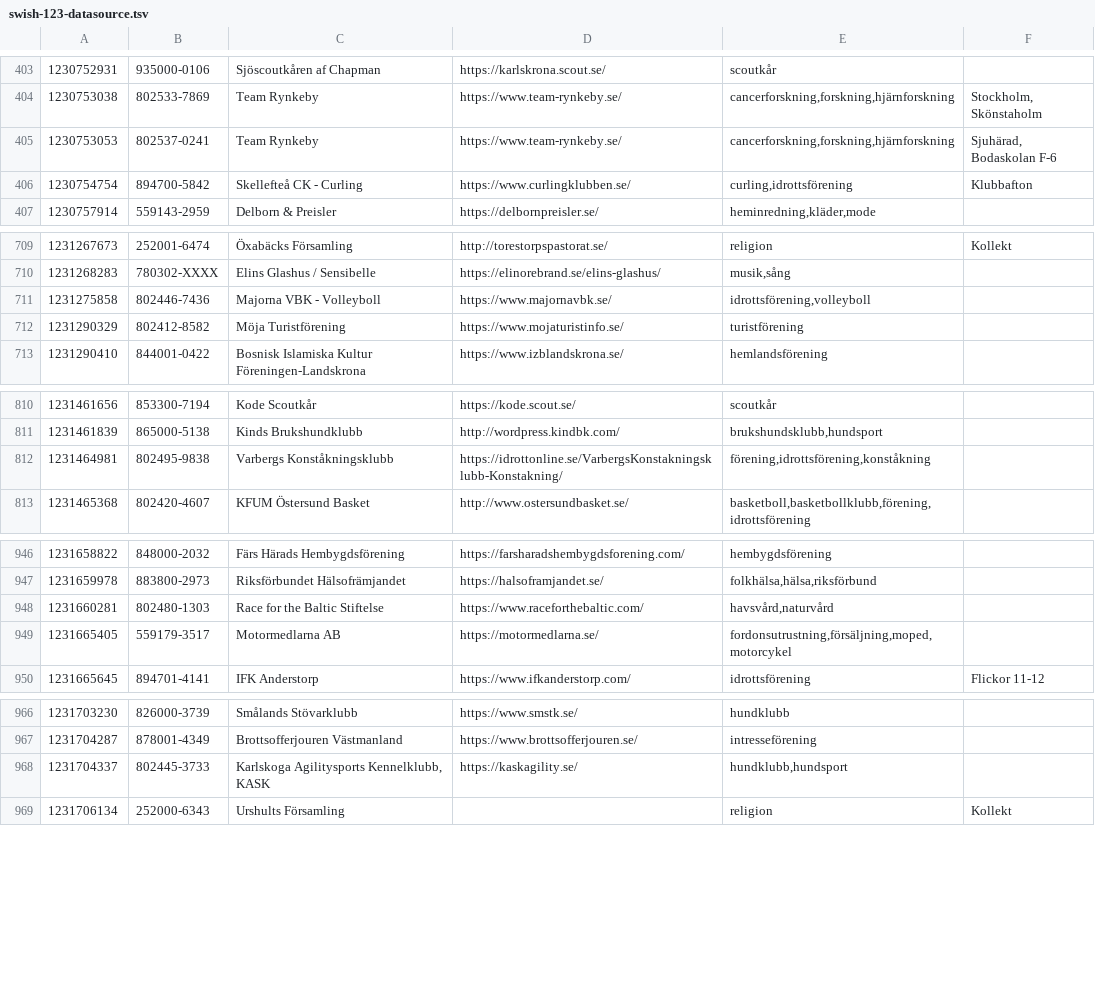
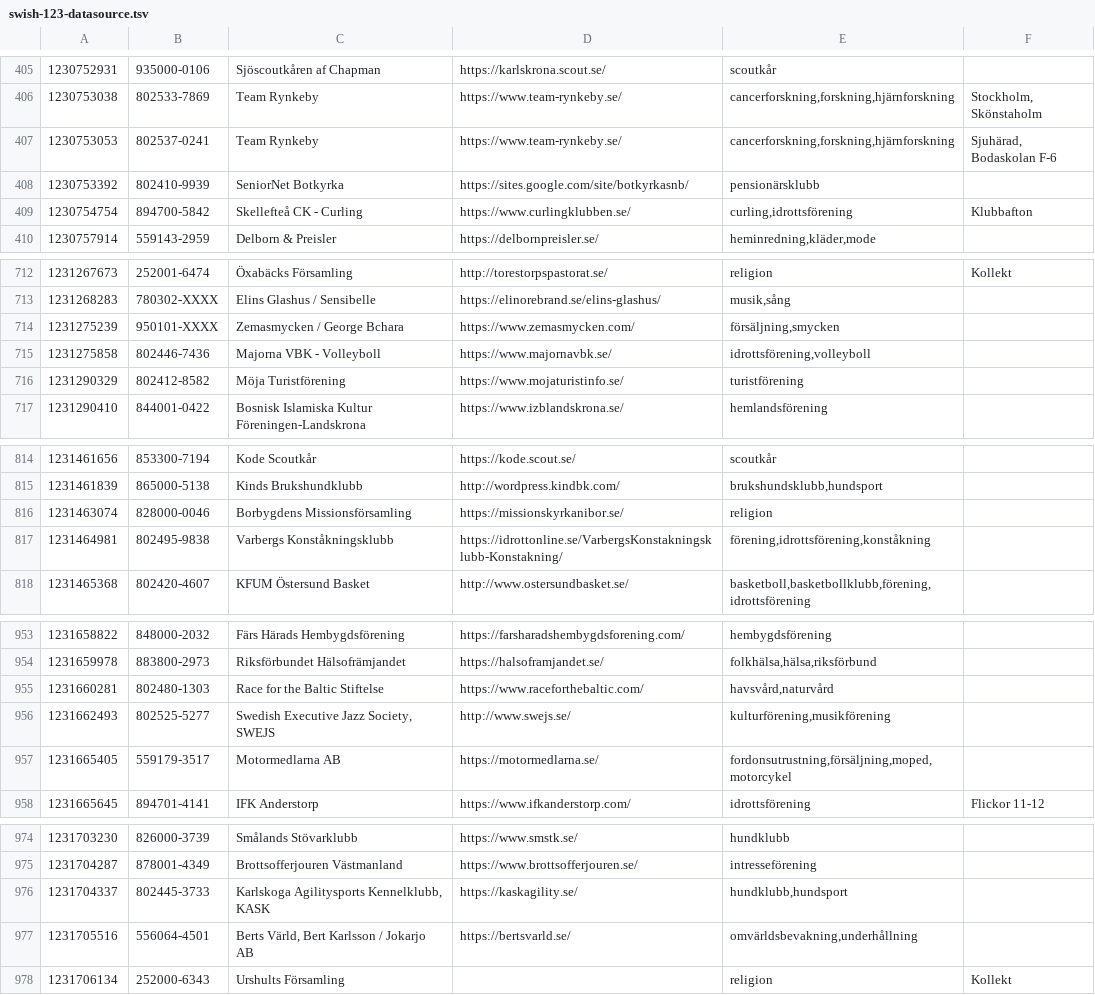
Before and after one commit to cisene/swish-123, a TSV file: text/swish-123-datasource.tsv, drawn as a sheet; only a part is shown, gaps mark what is left out; the diff covers the shown part only; the diff names each change by its address in the sheet, - before the commit and + after, or states it on an @@ line.

```diff
--- a/text/swish-123-datasource.tsv
+++ b/text/swish-123-datasource.tsv
+row 408: 1230753392 | 802410-9939 | SeniorNet Botkyrka | https://sites.google.com/site/botkyrkasnb/ | pensionärsklubb
+row 714: 1231275239 | 950101-XXXX | Zemasmycken / George Bchara | https://www.zemasmycken.com/ | försäljning,smycken
+row 816: 1231463074 | 828000-0046 | Borbygdens Missionsförsamling | https://missionskyrkanibor.se/ | religion
+row 956: 1231662493 | 802525-5277 | Swedish Executive Jazz Society, SWEJS | http://www.swejs.se/ | kulturförening,musikförening
+row 977: 1231705516 | 556064-4501 | Berts Värld, Bert Karlsson / Jokarjo AB | https://bertsvarld.se/ | omvärldsbevakning,underhållning
```
Also changed, not shown: 26 added rows and 2 edited cells elsewhere in this file, text/swish-123-datasource.csv, 4 other files.
